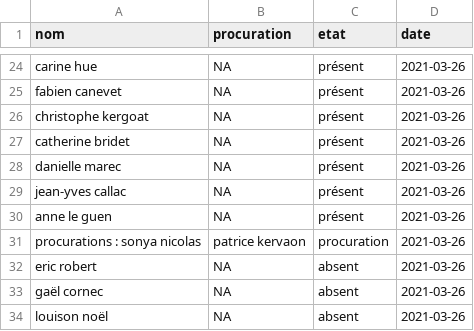
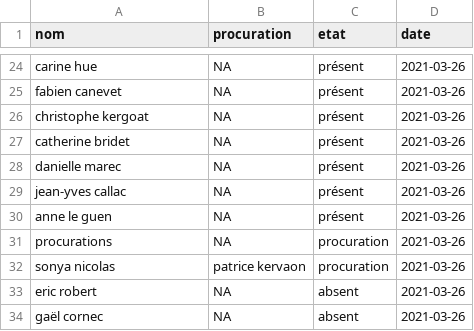
Before and after one commit to mthlht/lannion_cm, a CSV file: data/tidy/cm_lannion-2021-03-26.csv, drawn as a sheet; only a part is shown, gaps mark what is left out; the shorter side is filled out with more unchanged rows.

```diff
--- a/data/tidy/cm_lannion-2021-03-26.csv
+++ b/data/tidy/cm_lannion-2021-03-26.csv
@@ -30,3 +30,4 @@ jean-yves callac,NA,présent,2021-03-26
 anne le guen,NA,présent,2021-03-26
-procurations : sonya nicolas,patrice kervaon,procuration,2021-03-26
+procurations,NA,procuration,2021-03-26
+sonya nicolas,patrice kervaon,procuration,2021-03-26
 eric robert,NA,absent,2021-03-26
```
Also changed, not shown: data/tidy/cm_lannion-2020-06-08.csv, data/tidy/cm_lannion-2020-11-16.csv, 5 other files.
